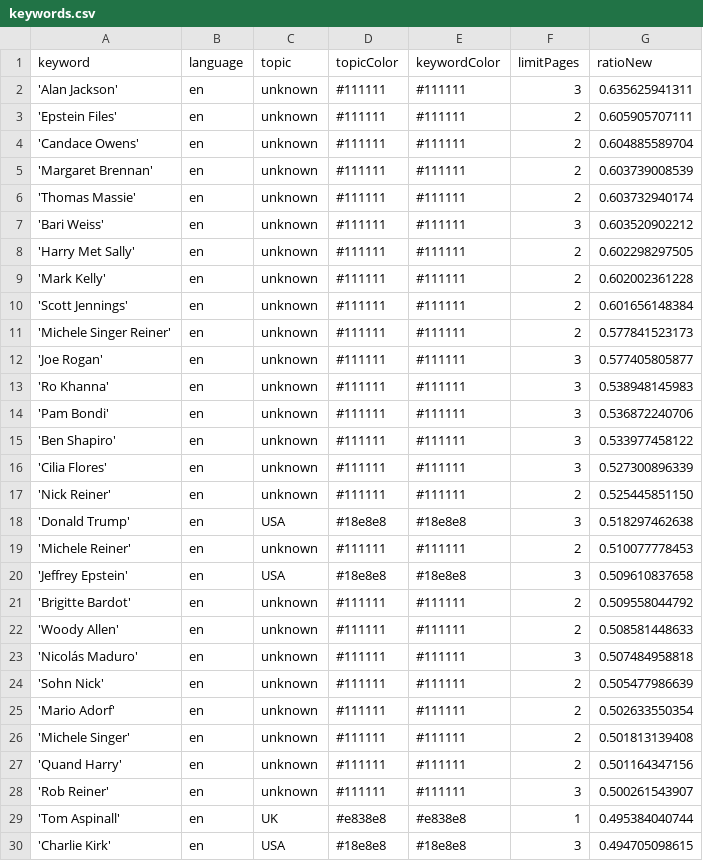
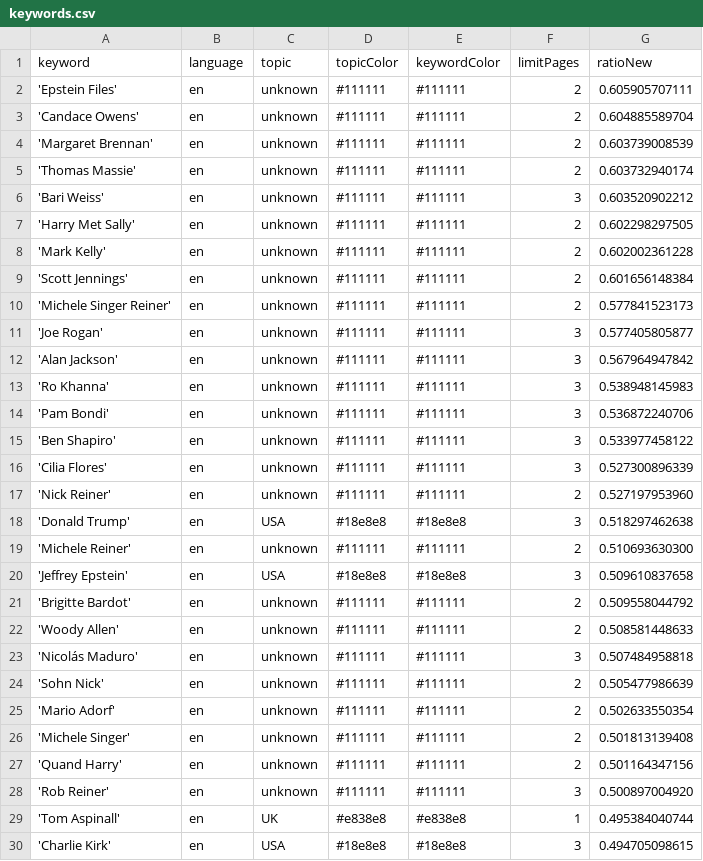
Before and after one commit to JoPhi24-news/peopleWhisperer, a CSV file: keywords.csv, drawn as a sheet; only a part is shown.

```diff
--- a/keywords.csv
+++ b/keywords.csv
@@ -1,3 +1,2 @@
 keyword,language,topic,topicColor,keywordColor,limitPages,ratioNew
-'Alan Jackson',en,unknown,#111111,#111111,3,0.635625941311
 'Epstein Files',en,unknown,#111111,#111111,2,0.605905707111
@@ -12,2 +11,3 @@ keyword,language,topic,topicColor,keywordColor,limitPages,ratioNew
 'Joe Rogan',en,unknown,#111111,#111111,3,0.577405805877
+'Alan Jackson',en,unknown,#111111,#111111,3,0.567964947842
 'Ro Khanna',en,unknown,#111111,#111111,3,0.538948145983
@@ -16,5 +16,5 @@ keyword,language,topic,topicColor,keywordColor,limitPages,ratioNew
 'Cilia Flores',en,unknown,#111111,#111111,3,0.527300896339
-'Nick Reiner',en,unknown,#111111,#111111,2,0.525445851150
+'Nick Reiner',en,unknown,#111111,#111111,2,0.527197953960
 'Donald Trump',en,USA,#18e8e8,#18e8e8,3,0.518297462638
-'Michele Reiner',en,unknown,#111111,#111111,2,0.510077778453
+'Michele Reiner',en,unknown,#111111,#111111,2,0.510693630300
 'Jeffrey Epstein',en,USA,#18e8e8,#18e8e8,3,0.509610837658
@@ -27,3 +27,3 @@ keyword,language,topic,topicColor,keywordColor,limitPages,ratioNew
 'Quand Harry',en,unknown,#111111,#111111,2,0.501164347156
-'Rob Reiner',en,unknown,#111111,#111111,3,0.500261543907
+'Rob Reiner',en,unknown,#111111,#111111,3,0.500897004920
 'Tom Aspinall',en,UK,#e838e8,#e838e8,1,0.495384040744
```
Also changed, not shown: csv/news_2026_01.csv.
